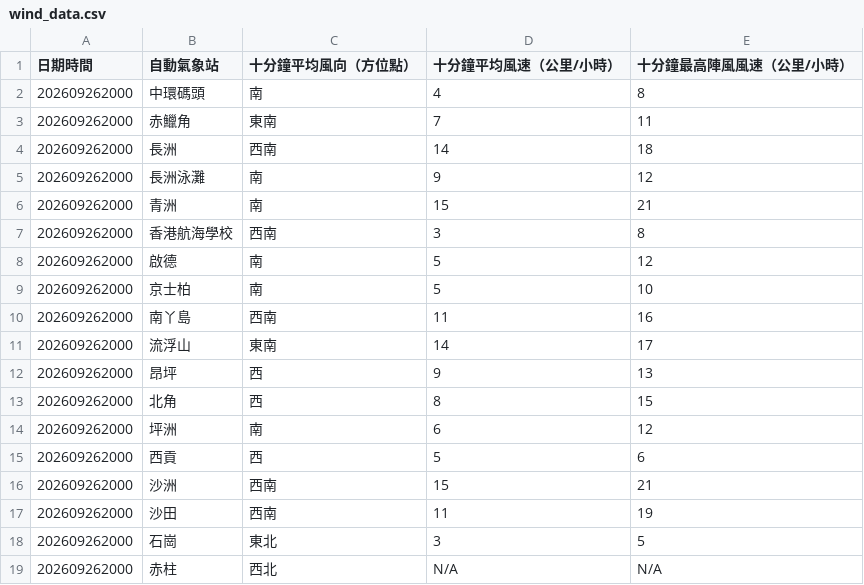
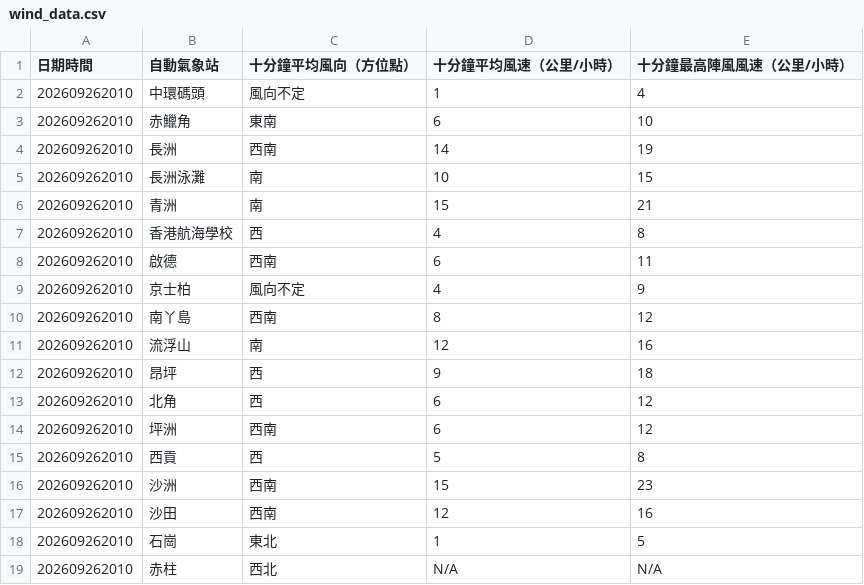
Before and after one commit to dannytcchan00/0Data, a CSV file: data/wind_data.csv, drawn as a sheet; only a part is shown; the diff covers the shown part only.

```diff
--- a/data/wind_data.csv
+++ b/data/wind_data.csv
@@ -1,19 +1,19 @@
 日期時間,自動氣象站,十分鐘平均風向（方位點）,十分鐘平均風速（公里/小時）,十分鐘最高陣風風速（公里/小時）
-202609262000,中環碼頭,南,4,8
-202609262000,赤鱲角,東南,7,11
-202609262000,長洲,西南,14,18
-202609262000,長洲泳灘,南,9,12
-202609262000,青洲,南,15,21
-202609262000,香港航海學校,西南,3,8
-202609262000,啟德,南,5,12
-202609262000,京士柏,南,5,10
-202609262000,南丫島,西南,11,16
-202609262000,流浮山,東南,14,17
-202609262000,昂坪,西,9,13
-202609262000,北角,西,8,15
-202609262000,坪洲,南,6,12
-202609262000,西貢,西,5,6
-202609262000,沙洲,西南,15,21
-202609262000,沙田,西南,11,19
-202609262000,石崗,東北,3,5
-202609262000,赤柱,西北,N/A,N/A
+202609262010,中環碼頭,風向不定,1,4
+202609262010,赤鱲角,東南,6,10
+202609262010,長洲,西南,14,19
+202609262010,長洲泳灘,南,10,15
+202609262010,青洲,南,15,21
+202609262010,香港航海學校,西,4,8
+202609262010,啟德,西南,6,11
+202609262010,京士柏,風向不定,4,9
+202609262010,南丫島,西南,8,12
+202609262010,流浮山,南,12,16
+202609262010,昂坪,西,9,18
+202609262010,北角,西,6,12
+202609262010,坪洲,西南,6,12
+202609262010,西貢,西,5,8
+202609262010,沙洲,西南,15,23
+202609262010,沙田,西南,12,16
+202609262010,石崗,東北,1,5
+202609262010,赤柱,西北,N/A,N/A
```
Also changed, not shown: 32 edited cells elsewhere in this file, data/latest_1min_humidity.csv, data/maxmin_data.csv, 7 other files.
